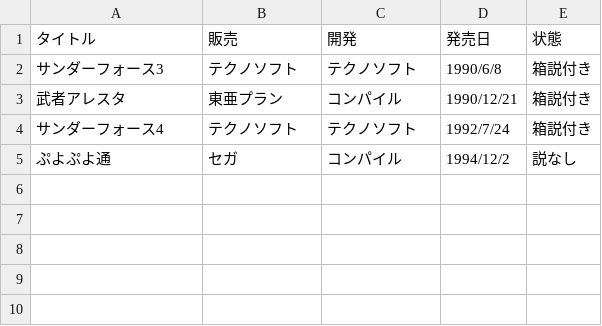
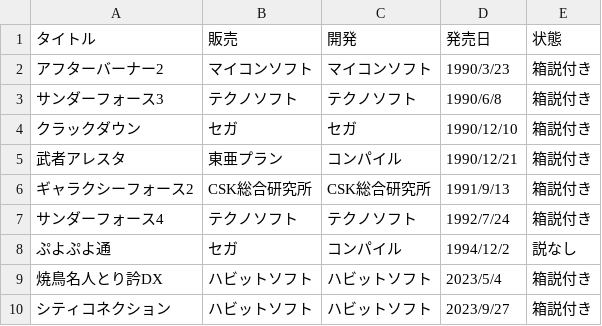
Before and after one commit to tutinoko364/collection-list, a CSV file: table-file/game/game-md.csv, drawn as a sheet.

```diff
--- a/table-file/game/game-md.csv
+++ b/table-file/game/game-md.csv
@@ -1,5 +1,10 @@
 タイトル,販売,開発,発売日,状態
+アフターバーナー2,マイコンソフト,マイコンソフト,1990/3/23,箱説付き
 サンダーフォース3,テクノソフト,テクノソフト,1990/6/8,箱説付き
+クラックダウン,セガ,セガ,1990/12/10,箱説付き
 武者アレスタ,東亜プラン,コンパイル,1990/12/21,箱説付き
+ギャラクシーフォース2,CSK総合研究所,CSK総合研究所,1991/9/13,箱説付き
 サンダーフォース4,テクノソフト,テクノソフト,1992/7/24,箱説付き
 ぷよぷよ通,セガ,コンパイル,1994/12/2,説なし
+焼鳥名人とり訡DX,ハビットソフト,ハビットソフト,2023/5/4,箱説付き
+シティコネクション,ハビットソフト,ハビットソフト,2023/9/27,箱説付き
```
Also changed, not shown: table-file/magazine/magazine-comic.csv, table-file/mook/mook-anime.csv, 35 other files.
